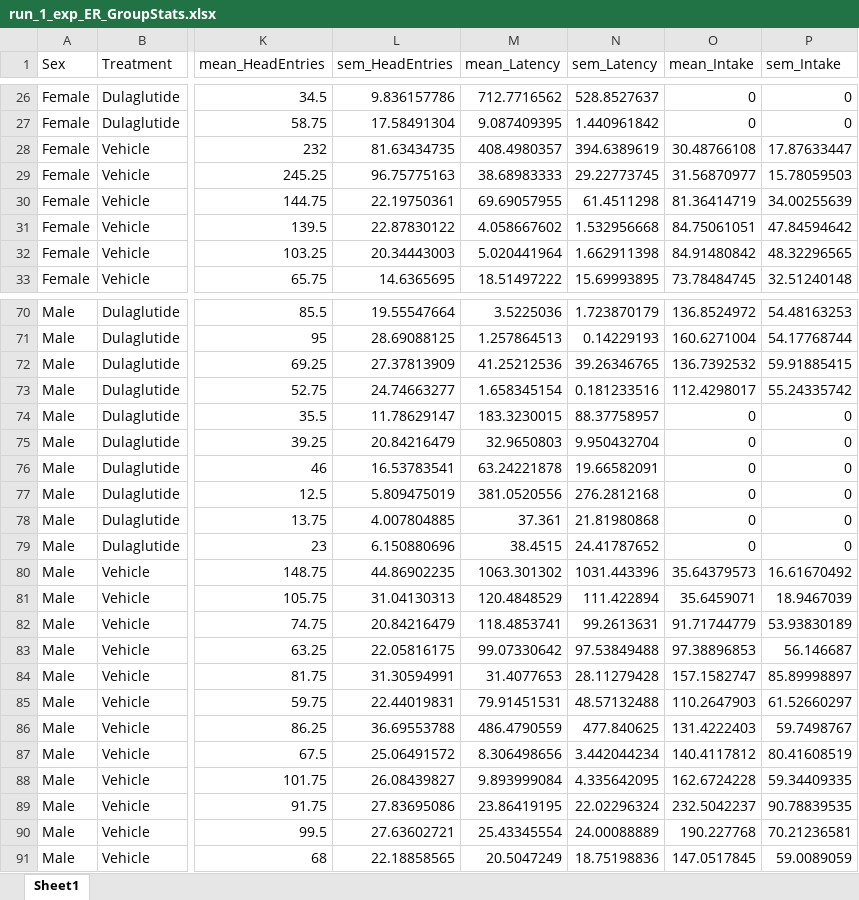
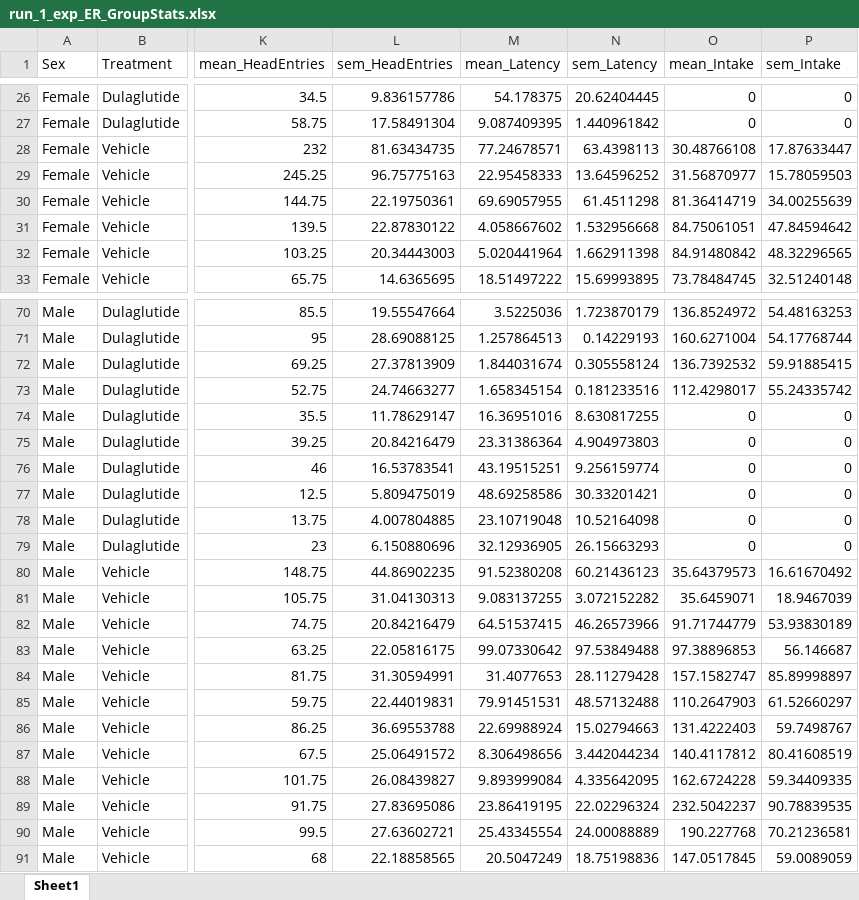
Before and after one commit to schleuf/CoffeyBehavior_Rat_Dulaglutide, an Excel workbook: Outputs/Exp_ER_Run_1_exclusions/Behavior Tables/run_1_exp_ER_GroupStats.xlsx, sheet Sheet1, drawn as a sheet; only a part is shown, gaps mark what is left out; values as stored, in another font and other column widths than the file's, no borders; the diff covers the shown part only; the diff names each change by its address in the sheet, - before the commit and + after, or states it on an @@ line.

```diff
--- a/Outputs/Exp_ER_Run_1_exclusions/Behavior Tables/run_1_exp_ER_GroupStats.xlsx (sheet Sheet1)
+++ b/Outputs/Exp_ER_Run_1_exclusions/Behavior Tables/run_1_exp_ER_GroupStats.xlsx (sheet Sheet1)
-M26 (mean_Latency): 712.7716562
+M26 (mean_Latency): 54.178375
-N26 (sem_Latency): 528.8527637
+N26 (sem_Latency): 20.62404445
-M28 (mean_Latency): 408.4980357
+M28 (mean_Latency): 77.24678571
-N28 (sem_Latency): 394.6389619
+N28 (sem_Latency): 63.4398113
-M29 (mean_Latency): 38.68983333
+M29 (mean_Latency): 22.95458333
-N29 (sem_Latency): 29.22773745
+N29 (sem_Latency): 13.64596252
-M72 (mean_Latency): 41.25212536
+M72 (mean_Latency): 1.844031674
-N72 (sem_Latency): 39.26346765
+N72 (sem_Latency): 0.305558124
-M74 (mean_Latency): 183.3230015
+M74 (mean_Latency): 16.36951016
-N74 (sem_Latency): 88.37758957
+N74 (sem_Latency): 8.630817255
-M75 (mean_Latency): 32.9650803
+M75 (mean_Latency): 23.31386364
-N75 (sem_Latency): 9.950432704
+N75 (sem_Latency): 4.904973803
-M76 (mean_Latency): 63.24221878
+M76 (mean_Latency): 43.19515251
-N76 (sem_Latency): 19.66582091
+N76 (sem_Latency): 9.256159774
-M77 (mean_Latency): 381.0520556
+M77 (mean_Latency): 48.69258586
-N77 (sem_Latency): 276.2812168
+N77 (sem_Latency): 30.33201421
-M78 (mean_Latency): 37.361
+M78 (mean_Latency): 23.10719048
-N78 (sem_Latency): 21.81980868
+N78 (sem_Latency): 10.52164098
-M79 (mean_Latency): 38.4515
+M79 (mean_Latency): 32.12936905
-N79 (sem_Latency): 24.41787652
+N79 (sem_Latency): 26.15663293
-M80 (mean_Latency): 1063.301302
+M80 (mean_Latency): 91.52380208
-N80 (sem_Latency): 1031.443396
+N80 (sem_Latency): 60.21436123
-M81 (mean_Latency): 120.4848529
+M81 (mean_Latency): 9.083137255
-N81 (sem_Latency): 111.422894
+N81 (sem_Latency): 3.072152282
-M82 (mean_Latency): 118.4853741
+M82 (mean_Latency): 64.51537415
-N82 (sem_Latency): 99.2613631
+N82 (sem_Latency): 46.26573966
-M86 (mean_Latency): 486.4790559
+M86 (mean_Latency): 22.69988924
-N86 (sem_Latency): 477.840625
+N86 (sem_Latency): 15.02794663
```
Also changed, not shown: 80 edited cells elsewhere in this sheet, Coffey Dula Master Key.xlsx, Outputs/Exp_ER_Run_1_exclusions/Behavior Tables/run_1_exp_ER_inputData.xlsx, 47 other files.
